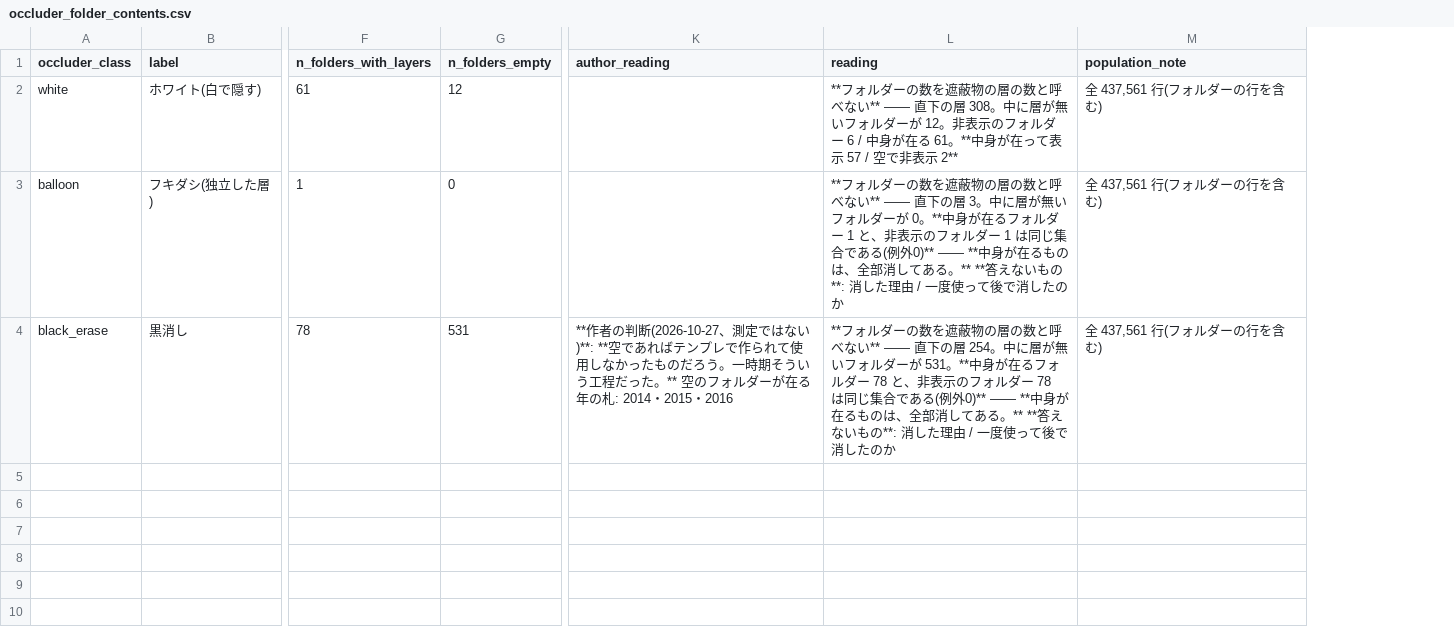
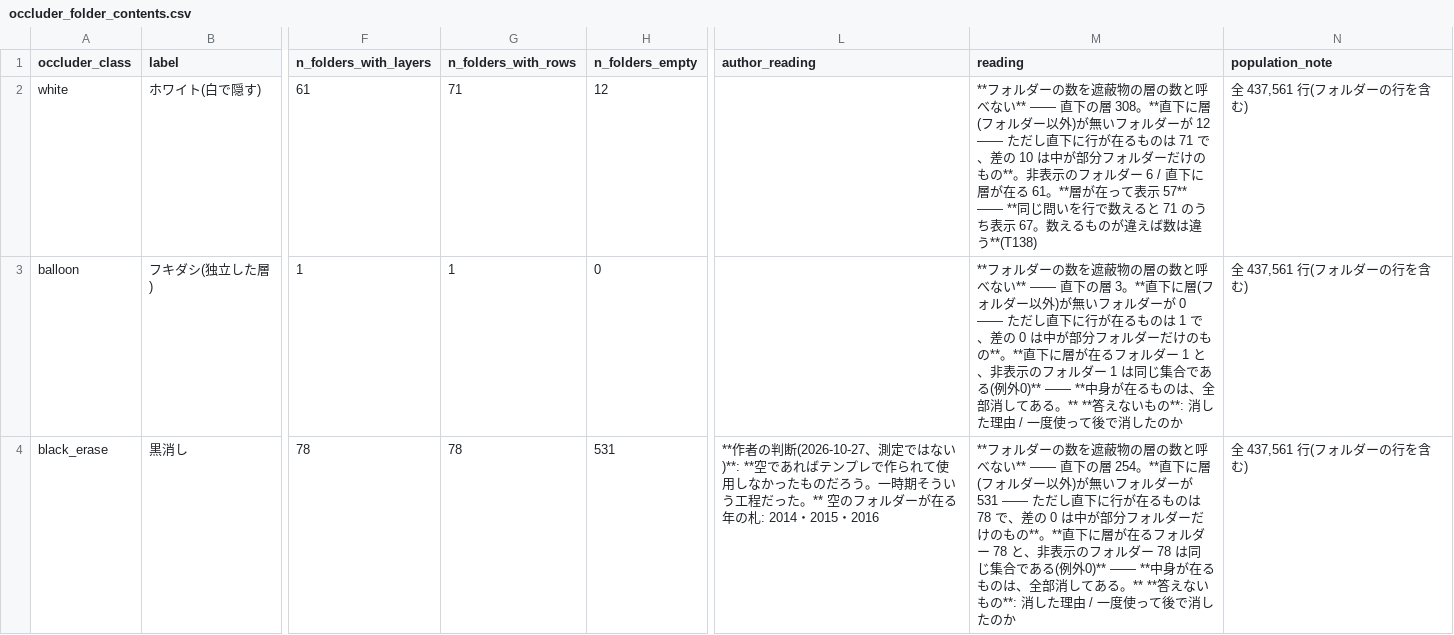
Before and after one commit to kuromook/gen_lineart, a CSV file: census/occluder_folder_contents.csv, drawn as a sheet; only a part is shown, gaps mark what is left out; addresses are those after the commit; the diff names each change by its address in the sheet, - before the commit and + after, or states it on an @@ line.

```diff
--- a/census/occluder_folder_contents.csv
+++ b/census/occluder_folder_contents.csv
+column G (n_folders_with_rows), rows 2-4: 71 | 1 | 78
-M2 (reading): …層 308。中に層が無いフォルダーが 12。非表示のフォルダー 6 / 中身が在る 61。**中身が在って表示 57 / 空で非表示 2**
+M2 (reading): …層 308。**直下に層(フォルダー以外)が無いフォルダーが 12 —— ただし直下に行が在るものは 71 で、差の 10 は中が部分フォルダーだけのもの**。非表示のフォルダー 6 / 直下に層が在る 61。**層が在って表示 57** —— **同じ問いを行で数えると 71 のうち表示 67。数えるものが違えば数は違う**(T138)
-M3 (reading): …層 3。中に層が無いフォルダーが 0。**中身が在るフ…
+M3 (reading): …層 3。**直下に層(フォルダー以外)が無いフォルダーが 0 —— ただし直下に行が在るものは 1 で、差の 0 は中が部分フォルダーだけのもの**。**直下に層が在るフ…
-M4 (reading): …層 254。中に層が無いフォルダーが 531。**中身が在るフ…
+M4 (reading): …層 254。**直下に層(フォルダー以外)が無いフォルダーが 531 —— ただし直下に行が在るものは 78 で、差の 0 は中が部分フォルダーだけのもの**。**直下に層が在るフ…
```
Also changed, not shown: census/caveats.csv, census/provenance.csv, 1 other file.
